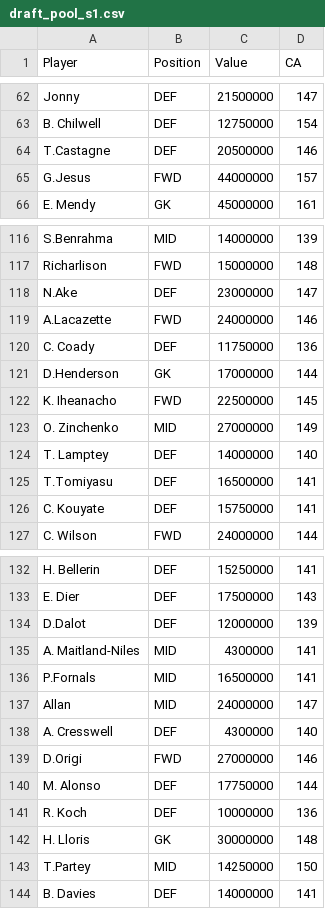
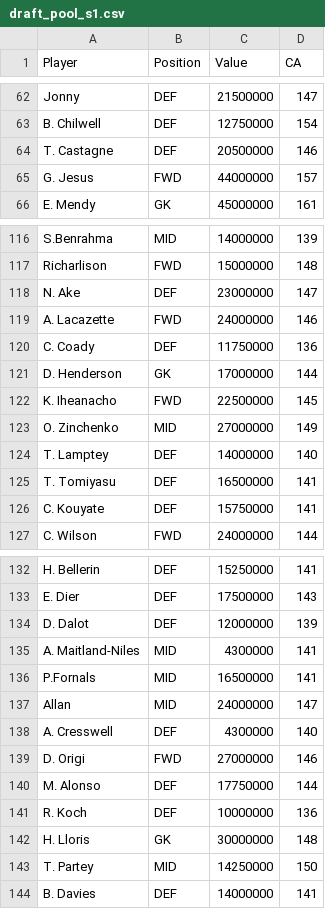
Before and after one commit to rogers1000/fmss, a CSV file: draft_pool_s1.csv, drawn as a sheet; only a part is shown, gaps mark what is left out; the diff covers the shown part only.

```diff
--- a/draft_pool_s1.csv
+++ b/draft_pool_s1.csv
@@ -63,4 +63,4 @@ Jonny,DEF,21500000,147
 B. Chilwell,DEF,12750000,154
-T.Castagne,DEF,20500000,146
-G.Jesus,FWD,44000000,157
+T. Castagne,DEF,20500000,146
+G. Jesus,FWD,44000000,157
 E. Mendy,GK,45000000,161
@@ -117,6 +117,6 @@ S.Benrahma,MID,14000000,139
 Richarlison,FWD,15000000,148
-N.Ake,DEF,23000000,147
-A.Lacazette,FWD,24000000,146
+N. Ake,DEF,23000000,147
+A. Lacazette,FWD,24000000,146
 C. Coady,DEF,11750000,136
-D.Henderson,GK,17000000,144
+D. Henderson,GK,17000000,144
 K. Iheanacho,FWD,22500000,145
@@ -124,3 +124,3 @@ O. Zinchenko,MID,27000000,149
 T. Lamptey,DEF,14000000,140
-T.Tomiyasu,DEF,16500000,141
+T. Tomiyasu,DEF,16500000,141
 C. Kouyate,DEF,15750000,141
@@ -133,3 +133,3 @@ H. Bellerin,DEF,15250000,141
 E. Dier ,DEF,17500000,143
-D.Dalot,DEF,12000000,139
+D. Dalot,DEF,12000000,139
 A. Maitland-Niles,MID,4300000,141
@@ -138,3 +138,3 @@ Allan,MID,24000000,147
 A. Cresswell,DEF,4300000,140
-D.Origi,FWD,27000000,146
+D. Origi,FWD,27000000,146
 M. Alonso,DEF,17750000,144
@@ -142,3 +142,3 @@ R. Koch,DEF,10000000,136
 H. Lloris,GK,30000000,148
-T.Partey,MID,14250000,150
+T. Partey,MID,14250000,150
 B. Davies,DEF,14000000,141
```
Also changed, not shown: 15 edited cells elsewhere in this file.
